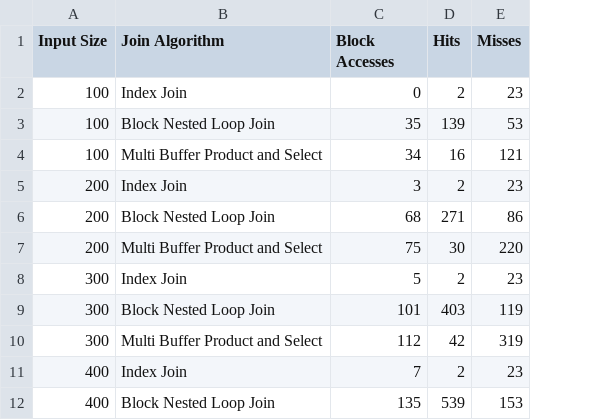
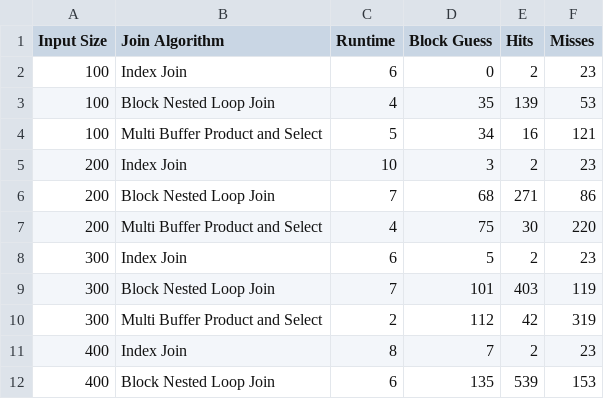
Before and after one commit to A-Wadhwani/CS448-Project2, a CSV file: SimpleDBEngine/results.csv, drawn as a sheet; only a part is shown; addresses are those after the commit; the diff names each change by its address in the sheet, - before the commit and + after, or states it on an @@ line.

Commit message:
Update Resultscsv and tests

```diff
--- a/SimpleDBEngine/results.csv
+++ b/SimpleDBEngine/results.csv
+column C (Runtime), rows 2-12: 6 | 4 | 5 | 10 | 7 | 4 | 6 | 7 | 2 | 8 | 6
-D1: Block Accesses
+D1: Block Guess
```
Also changed, not shown: 1 other file.
